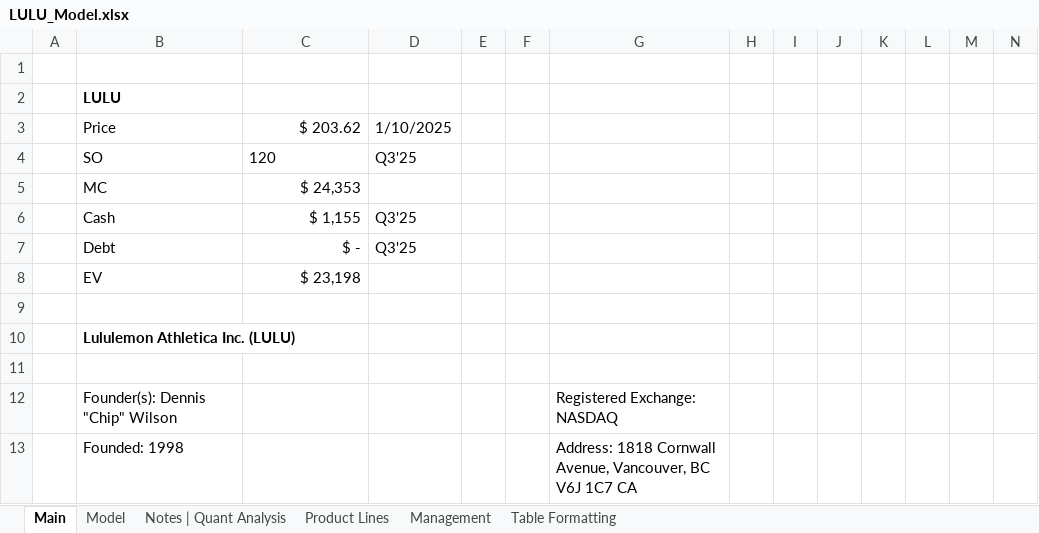
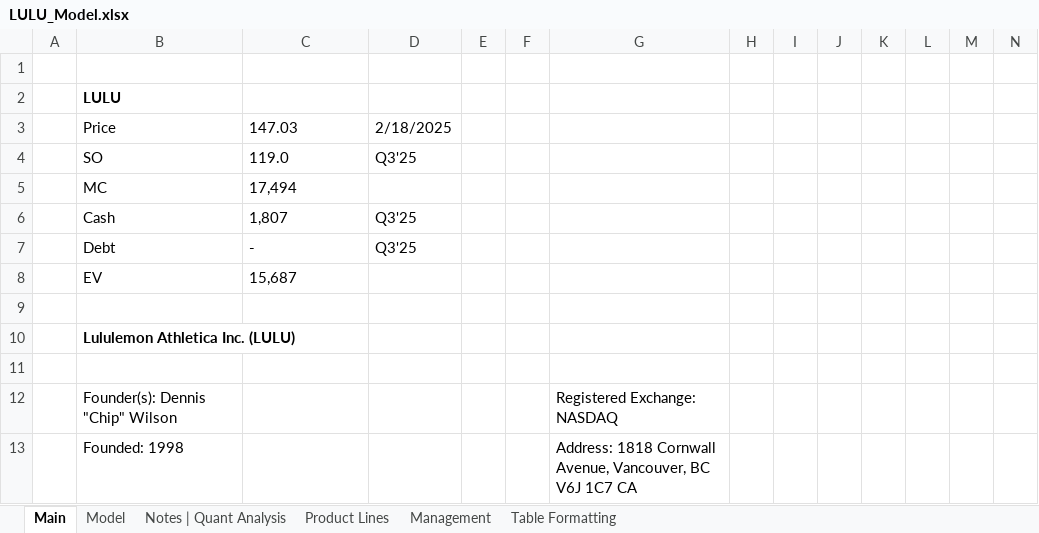
Before and after one commit to Jacob-Herrick/Finished-Equity-Research-Models, an Excel workbook: LULU_Model.xlsx, sheet Main, drawn as a sheet; only a part is shown; values as stored, in another font and other column widths than the file's, no borders; charts and pictures not drawn; removed rows and columns are numbered as before the commit, all else as after; rows hold the shown columns only; the diff names each change by its address in the sheet, - before the commit and + after, or states it on an @@ line.

```diff
--- a/LULU_Model.xlsx (sheet Main)
+++ b/LULU_Model.xlsx (sheet Main)
-row 3:  | Price | $ 203.62 | 1/10/2025
+row 3:  | Price | 147.03 | 2/18/2025
-C4: 120
+C4: 119.0
-C5: $ 24,353
+C5: 17,494
-C5:C8 alignment: right
+C5:C8 alignment: left
-C6: $ 1,155
+C6: 1,807
-C7: $ -
+C7: -
-C8: $ 23,198
+C8: 15,687
```
Also changed, not shown: sheet Model, formulas that keep their value, charts or pictures, AMZN_Model.xlsx, MSFT_Model.xlsx, 5 other files.
